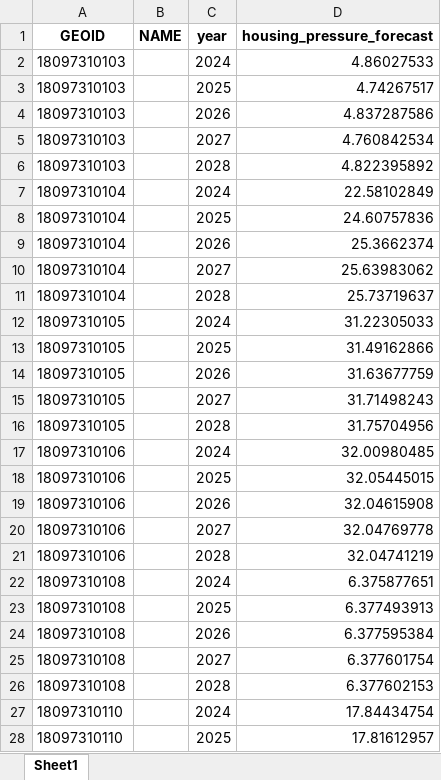
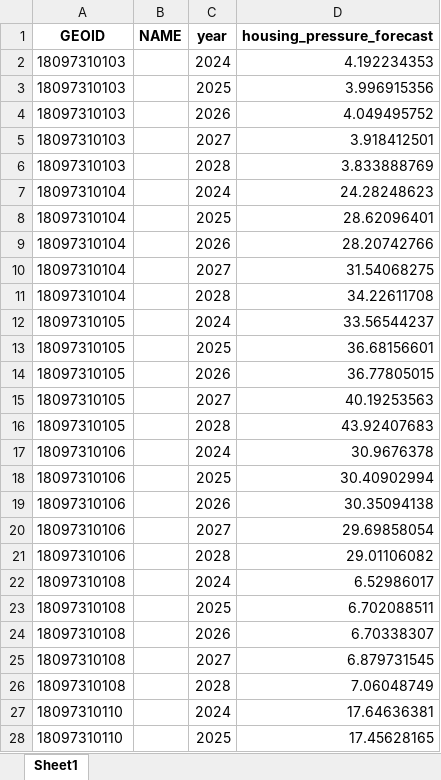
Before and after one commit to Tflaim23/gentrification-risk-index, an Excel workbook: outputs/forecast_housing_pressure_by_tract.xlsx, sheet Sheet1, drawn as a sheet; only a part is shown; values as stored, in another font and other column widths than the file's, no borders; the diff covers the shown part only; the diff names each change by its address in the sheet, - before the commit and + after, or states it on an @@ line.

```diff
--- a/outputs/forecast_housing_pressure_by_tract.xlsx (sheet Sheet1)
+++ b/outputs/forecast_housing_pressure_by_tract.xlsx (sheet Sheet1)
-D2 (housing_pressure_forecast): 4.86027533
+D2 (housing_pressure_forecast): 4.192234353
-D3 (housing_pressure_forecast): 4.74267517
+D3 (housing_pressure_forecast): 3.996915356
-D4 (housing_pressure_forecast): 4.837287586
+D4 (housing_pressure_forecast): 4.049495752
-D5 (housing_pressure_forecast): 4.760842534
+D5 (housing_pressure_forecast): 3.918412501
-D6 (housing_pressure_forecast): 4.822395892
+D6 (housing_pressure_forecast): 3.833888769
-D7 (housing_pressure_forecast): 22.58102849
+D7 (housing_pressure_forecast): 24.28248623
-D8 (housing_pressure_forecast): 24.60757836
+D8 (housing_pressure_forecast): 28.62096401
-D9 (housing_pressure_forecast): 25.3662374
+D9 (housing_pressure_forecast): 28.20742766
-D10 (housing_pressure_forecast): 25.63983062
+D10 (housing_pressure_forecast): 31.54068275
-D11 (housing_pressure_forecast): 25.73719637
+D11 (housing_pressure_forecast): 34.22611708
-D12 (housing_pressure_forecast): 31.22305033
+D12 (housing_pressure_forecast): 33.56544237
-D13 (housing_pressure_forecast): 31.49162866
+D13 (housing_pressure_forecast): 36.68156601
-D14 (housing_pressure_forecast): 31.63677759
+D14 (housing_pressure_forecast): 36.77805015
-D15 (housing_pressure_forecast): 31.71498243
+D15 (housing_pressure_forecast): 40.19253563
-D16 (housing_pressure_forecast): 31.75704956
+D16 (housing_pressure_forecast): 43.92407683
-D17 (housing_pressure_forecast): 32.00980485
+D17 (housing_pressure_forecast): 30.9676378
-D18 (housing_pressure_forecast): 32.05445015
+D18 (housing_pressure_forecast): 30.40902994
-D19 (housing_pressure_forecast): 32.04615908
+D19 (housing_pressure_forecast): 30.35094138
-D20 (housing_pressure_forecast): 32.04769778
+D20 (housing_pressure_forecast): 29.69858054
-D21 (housing_pressure_forecast): 32.04741219
+D21 (housing_pressure_forecast): 29.01106082
-D22 (housing_pressure_forecast): 6.375877651
+D22 (housing_pressure_forecast): 6.52986017
-D23 (housing_pressure_forecast): 6.377493913
+D23 (housing_pressure_forecast): 6.702088511
-D24 (housing_pressure_forecast): 6.377595384
+D24 (housing_pressure_forecast): 6.70338307
-D25 (housing_pressure_forecast): 6.377601754
+D25 (housing_pressure_forecast): 6.879731545
-D26 (housing_pressure_forecast): 6.377602153
+D26 (housing_pressure_forecast): 7.06048749
-D27 (housing_pressure_forecast): 17.84434754
+D27 (housing_pressure_forecast): 17.64636381
-D28 (housing_pressure_forecast): 17.81612957
+D28 (housing_pressure_forecast): 17.45628165
```
Also changed, not shown: 1332 edited cells elsewhere in this sheet, outputs/forecast_education_by_tract.xlsx, outputs/forecast_income_by_tract.xlsx, 29 other files.
